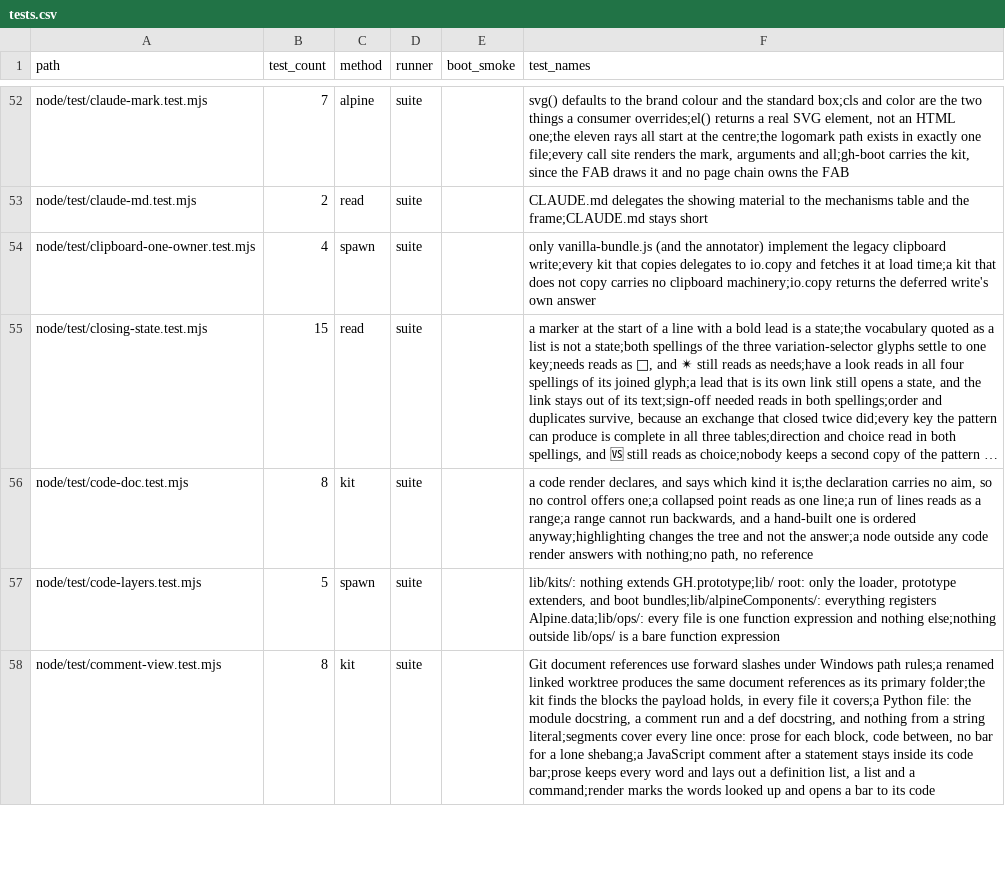
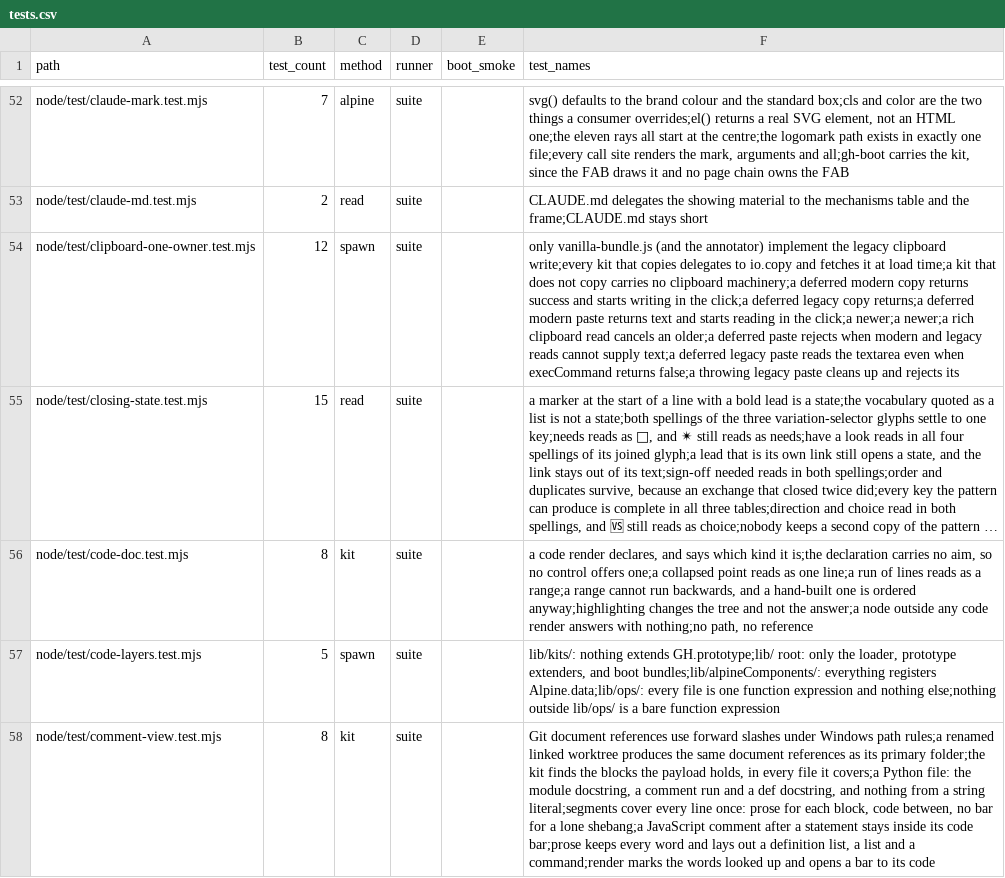
Before and after one commit to mehrlander/web-tools, a CSV file: docs/tests.csv, drawn as a sheet; only a part is shown, gaps mark what is left out; long unchanged cells end in …; the diff covers the shown part only; the diff names each change by its address in the sheet, - before the commit and + after, or states it on an @@ line.

```diff
--- a/docs/tests.csv
+++ b/docs/tests.csv
-B54 (test_count): 4
+B54 (test_count): 12
-F54 (test_names): …no clipboard machinery;io.copy returns the deferred write's own answer
+F54 (test_names): …no clipboard machinery;a deferred modern copy returns success and starts writing in the click;a deferred legacy copy returns;a deferred modern paste returns text and starts reading in the click;a newer;a newer;a rich clipboard read cancels an older;a deferred paste rejects when modern and legacy reads cannot supply text;a deferred legacy paste reads the textarea even when execCommand returns false;a throwing legacy paste cleans up and rejects its
```
Also changed, not shown: 5 edited cells elsewhere in this file, data/csv-census.csv, docs/docs.csv, 11 other files.
